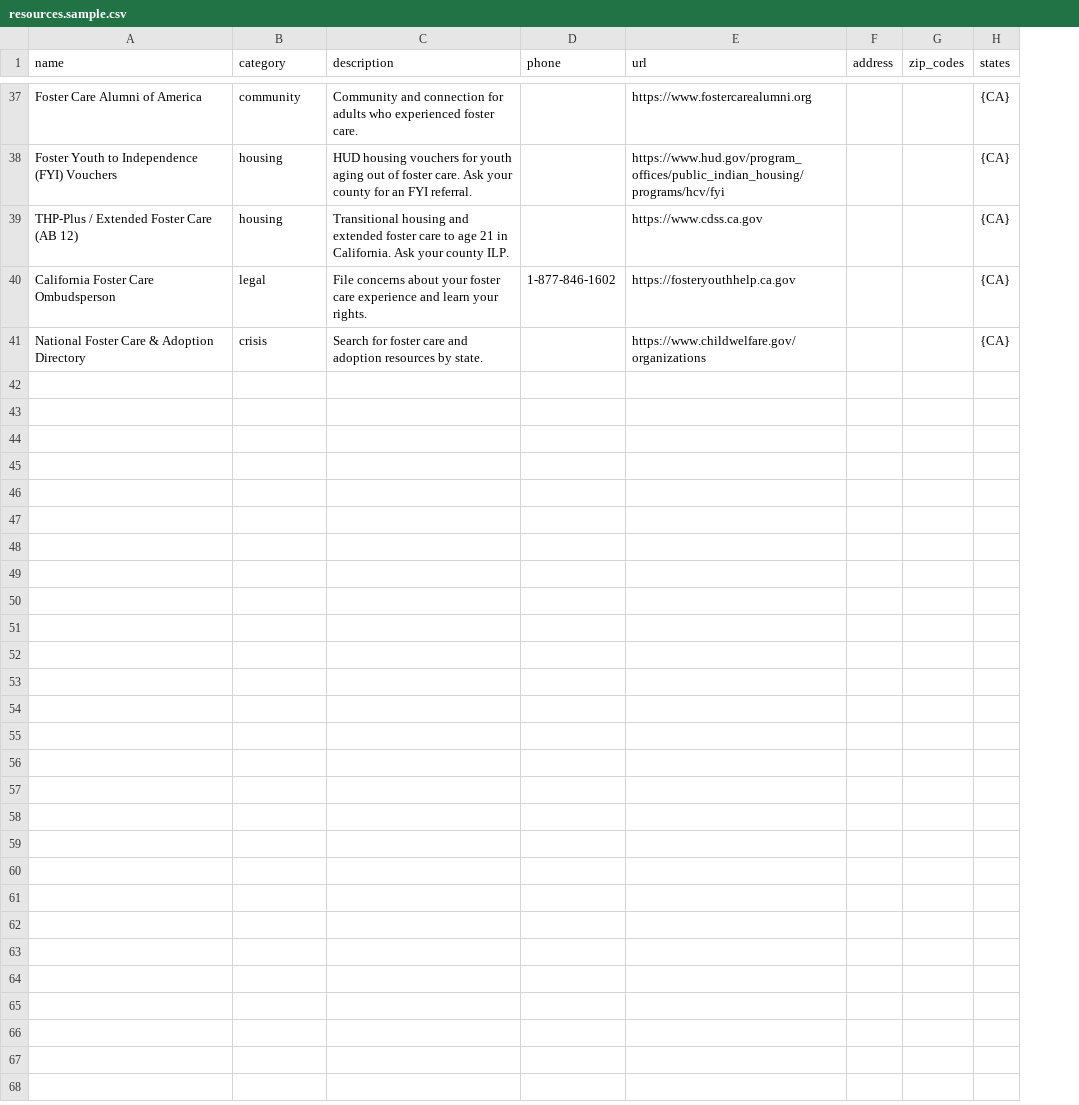
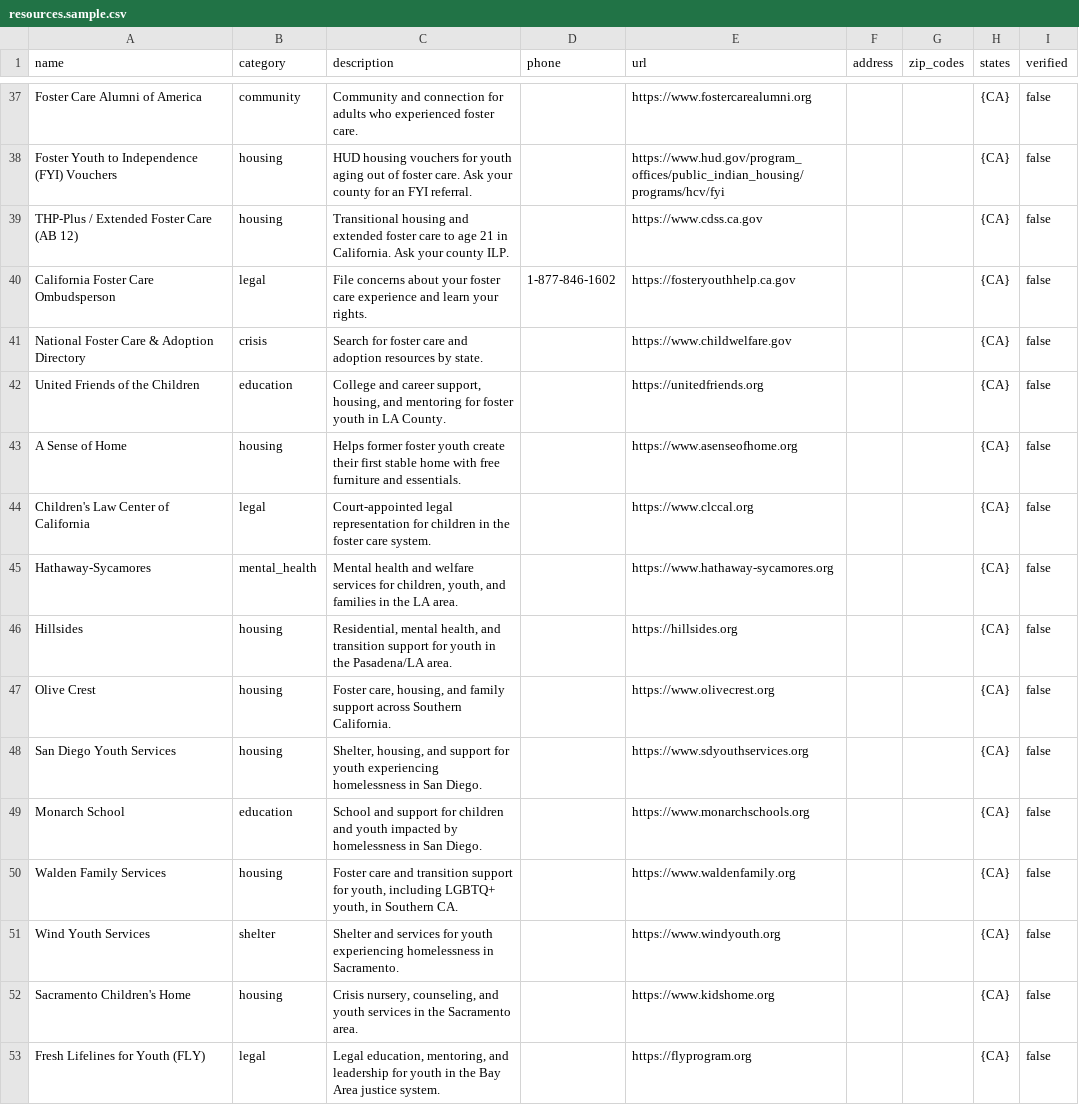
Before and after one commit to biniam1211/After_care, a CSV file: supabase/seed/resources.sample.csv, drawn as a sheet; only a part is shown, gaps mark what is left out; the diff covers the shown part only; the diff names each change by its address in the sheet, - before the commit and + after, or states it on an @@ line.

```diff
--- a/supabase/seed/resources.sample.csv
+++ b/supabase/seed/resources.sample.csv
+column I (verified), rows 37-41: all false
-E41 (url): https://www.childwelfare.gov/organizations
+E41 (url): https://www.childwelfare.gov
+row 42: United Friends of the Children | education | College and career support, housing, and mentoring for foster youth in LA County. |  | https://unitedfriends.org |  |  | {CA} | false
+row 43: A Sense of Home | housing | Helps former foster youth create their first stable home with free furniture and essentials. |  | https://www.asenseofhome.org |  |  | {CA} | false
+row 44: Children's Law Center of California | legal | Court-appointed legal representation for children in the foster care system. |  | https://www.clccal.org |  |  | {CA} | false
+row 45: Hathaway-Sycamores | mental_health | Mental health and welfare services for children, youth, and families in the LA area. |  | https://www.hathaway-sycamores.org |  |  | {CA} | false
+row 46: Hillsides | housing | Residential, mental health, and transition support for youth in the Pasadena/LA area. |  | https://hillsides.org |  |  | {CA} | false
+row 47: Olive Crest | housing | Foster care, housing, and family support across Southern California. |  | https://www.olivecrest.org |  |  | {CA} | false
+row 48: San Diego Youth Services | housing | Shelter, housing, and support for youth experiencing homelessness in San Diego. |  | https://www.sdyouthservices.org |  |  | {CA} | false
+row 49: Monarch School | education | School and support for children and youth impacted by homelessness in San Diego. |  | https://www.monarchschools.org |  |  | {CA} | false
+row 50: Walden Family Services | housing | Foster care and transition support for youth, including LGBTQ+ youth, in Southern CA. |  | https://www.waldenfamily.org |  |  | {CA} | false
+row 51: Wind Youth Services | shelter | Shelter and services for youth experiencing homelessness in Sacramento. |  | https://www.windyouth.org |  |  | {CA} | false
+row 52: Sacramento Children's Home | housing | Crisis nursery, counseling, and youth services in the Sacramento area. |  | https://www.kidshome.org |  |  | {CA} | false
+row 53: Fresh Lifelines for Youth (FLY) | legal | Legal education, mentoring, and leadership for youth in the Bay Area justice system. |  | https://flyprogram.org |  |  | {CA} | false
```
Also changed, not shown: 13 added rows and 1 edited cell elsewhere in this file, 3 other files.
